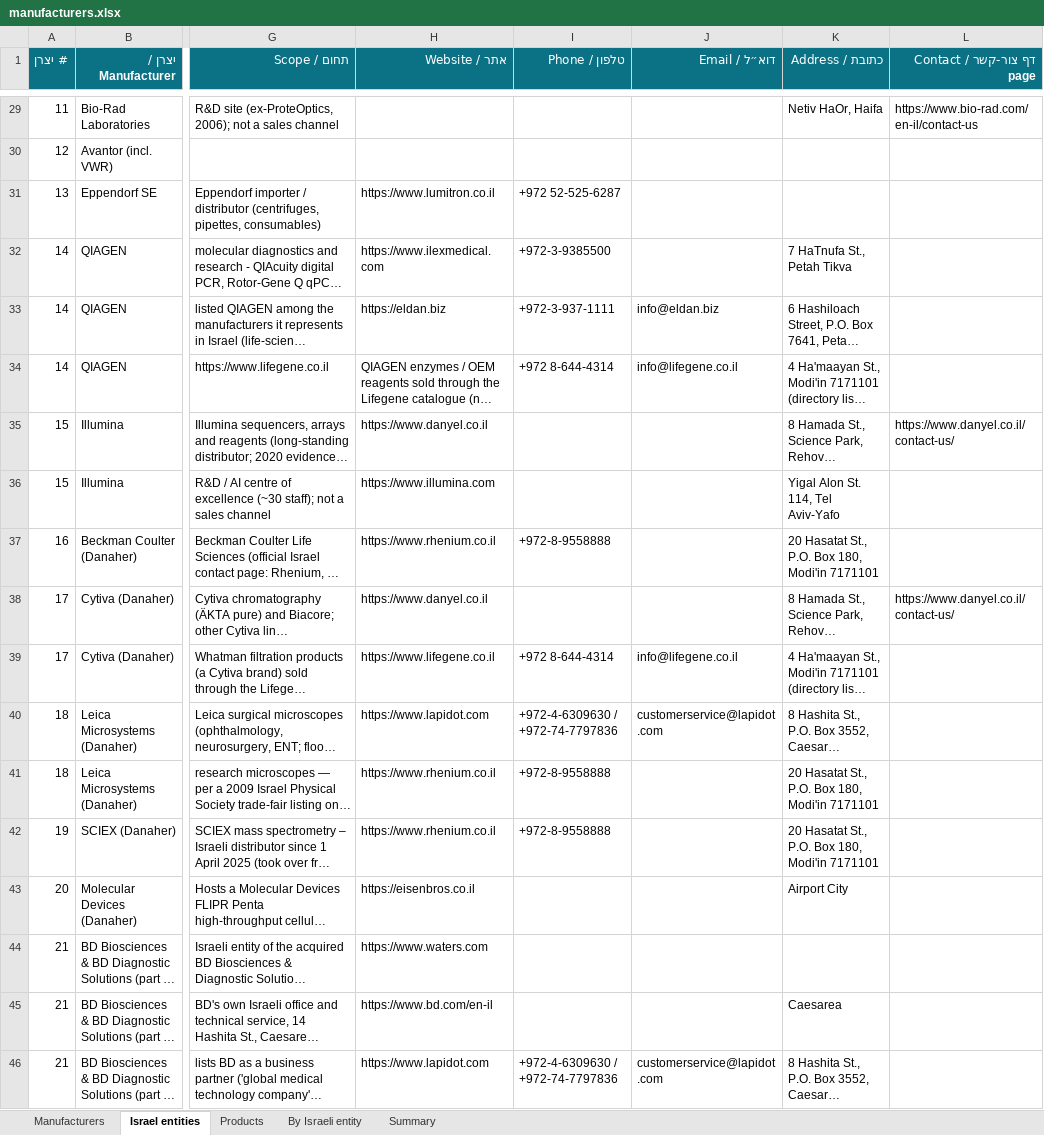
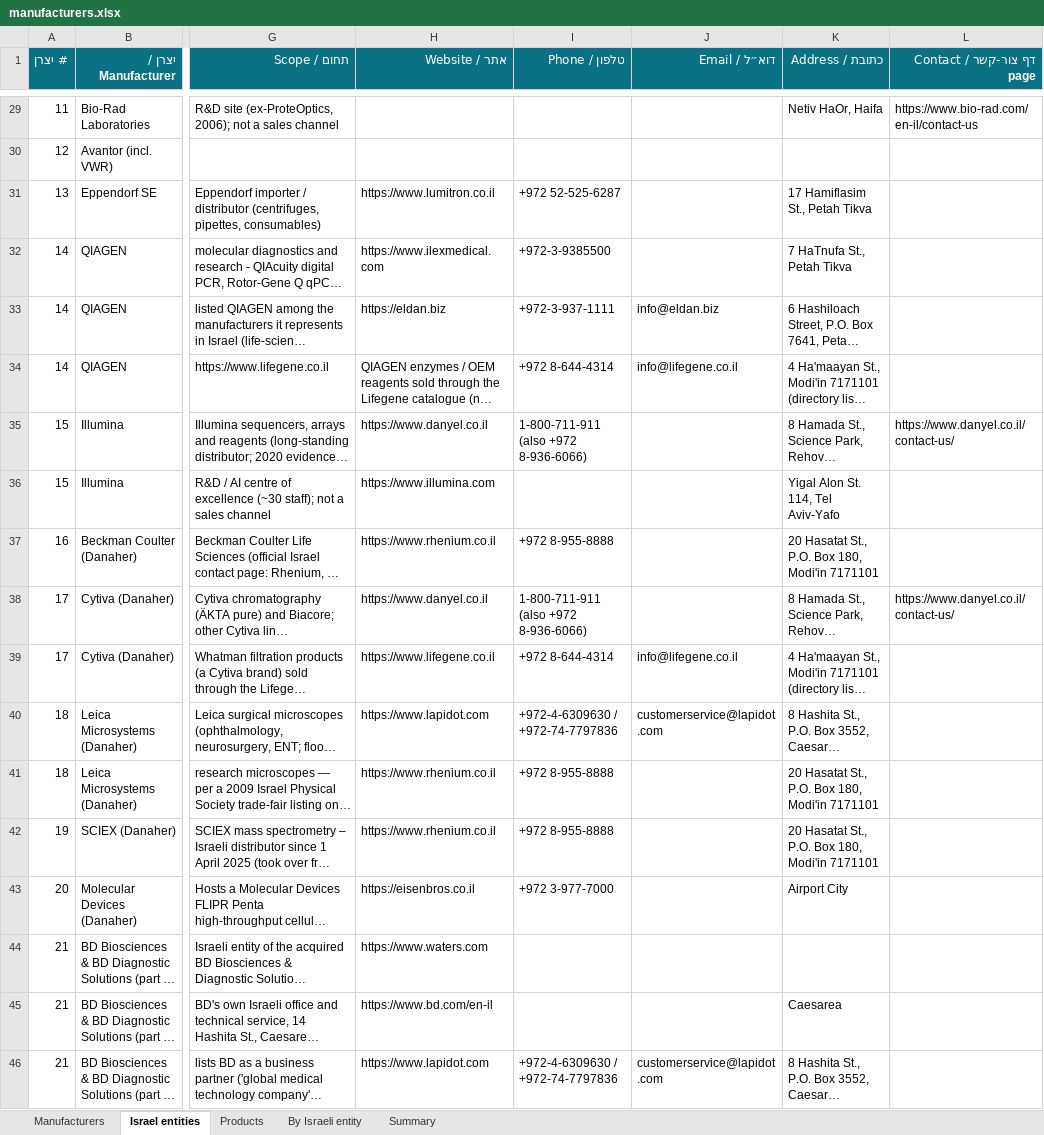
Before and after one commit to ditri12/ditri12, an Excel workbook: lab-equipment-manufacturers/data/manufacturers.xlsx, sheet Israel entities, drawn as a sheet; only a part is shown, gaps mark what is left out; long unchanged cells end in …; values as stored, in another font and other column widths than the file's, no borders; charts and pictures not drawn; the diff covers the shown part only; the diff names each change by its address in the sheet, - before the commit and + after, or states it on an @@ line.

```diff
--- a/lab-equipment-manufacturers/data/manufacturers.xlsx (sheet Israel entities)
+++ b/lab-equipment-manufacturers/data/manufacturers.xlsx (sheet Israel entities)
-K31 (כתובת / Address): (empty)
+K31 (כתובת / Address): 17 Hamiflasim St., Petah Tikva
-I35 (טלפון / Phone): (empty)
+I35 (טלפון / Phone): 1-800-711-911 (also +972 8-936-6066)
-I37 (טלפון / Phone): +972-8-9558888
+I37 (טלפון / Phone): +972 8-955-8888
-I38 (טלפון / Phone): (empty)
+I38 (טלפון / Phone): 1-800-711-911 (also +972 8-936-6066)
-I41:I42 (טלפון / Phone): +972-8-9558888
+I41:I42 (טלפון / Phone): +972 8-955-8888
-I43 (טלפון / Phone): (empty)
+I43 (טלפון / Phone): +972 3-977-7000
```
Also changed, not shown: 127 edited cells elsewhere in this sheet, sheet By Israeli entity, sheet Manufacturers, sheet Summary, 7 other files.
